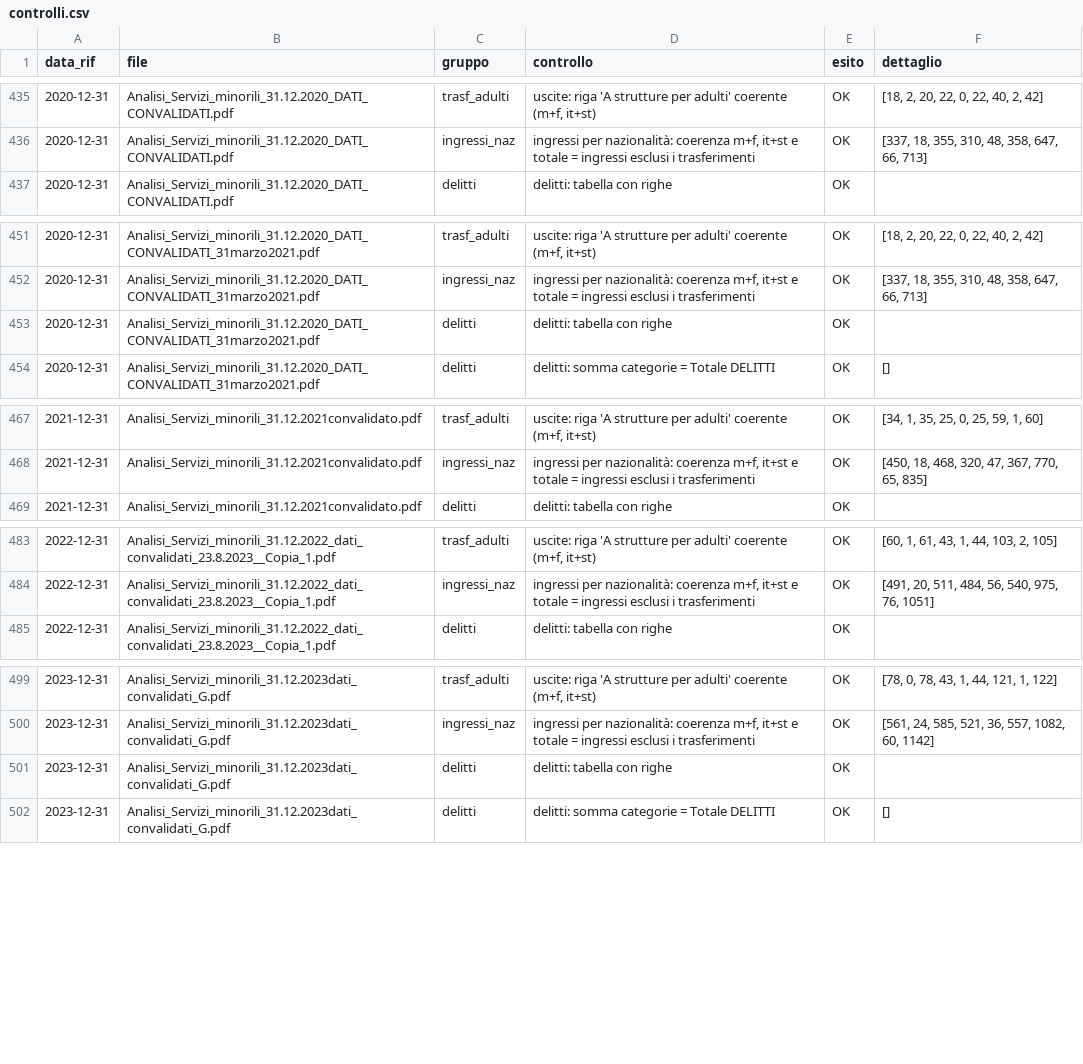
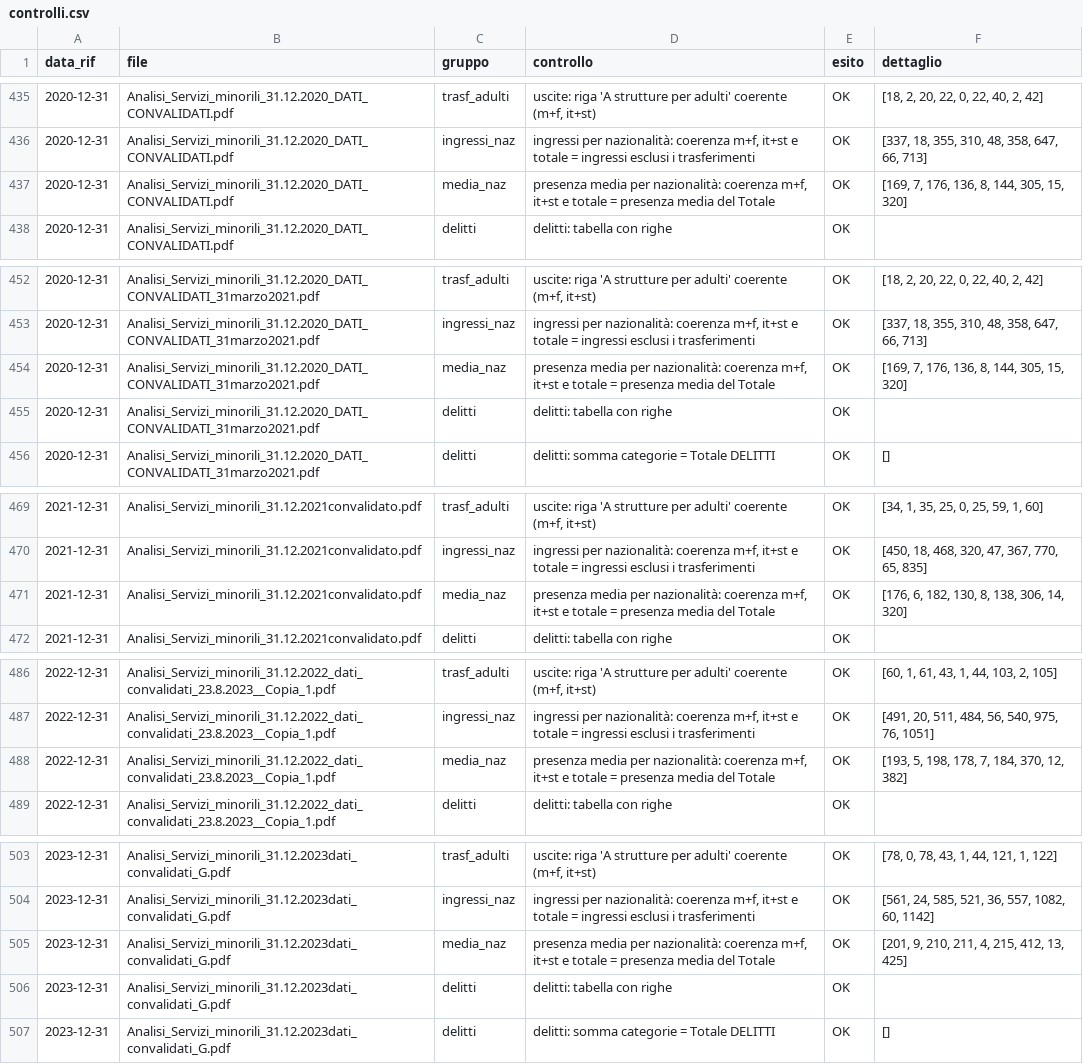
Before and after one commit to lucabonzanni/monitor-ipm, a CSV file: docs/data/controlli.csv, drawn as a sheet; only a part is shown, gaps mark what is left out; the diff covers the shown part only.

```diff
--- a/docs/data/controlli.csv
+++ b/docs/data/controlli.csv
@@ -436,2 +436,3 @@ data_rif,file,gruppo,controllo,esito,dettaglio
 2020-12-31,Analisi_Servizi_minorili_31.12.2020_DATI_CONVALIDATI.pdf,ingressi_naz,"ingressi per nazionalità: coerenza m+f, it+st e totale = ingressi esclusi i trasferimenti",OK,"[337, 18, 355, 310, 48, 358, 647, 66, 713]"
+2020-12-31,Analisi_Servizi_minorili_31.12.2020_DATI_CONVALIDATI.pdf,media_naz,"presenza media per nazionalità: coerenza m+f, it+st e totale = presenza media del Totale",OK,"[169, 7, 176, 136, 8, 144, 305, 15, 320]"
 2020-12-31,Analisi_Servizi_minorili_31.12.2020_DATI_CONVALIDATI.pdf,delitti,delitti: tabella con righe,OK,
@@ -452,2 +453,3 @@ data_rif,file,gruppo,controllo,esito,dettaglio
 2020-12-31,Analisi_Servizi_minorili_31.12.2020_DATI_CONVALIDATI_31marzo2021.pdf,ingressi_naz,"ingressi per nazionalità: coerenza m+f, it+st e totale = ingressi esclusi i trasferimenti",OK,"[337, 18, 355, 310, 48, 358, 647, 66, 713]"
+2020-12-31,Analisi_Servizi_minorili_31.12.2020_DATI_CONVALIDATI_31marzo2021.pdf,media_naz,"presenza media per nazionalità: coerenza m+f, it+st e totale = presenza media del Totale",OK,"[169, 7, 176, 136, 8, 144, 305, 15, 320]"
 2020-12-31,Analisi_Servizi_minorili_31.12.2020_DATI_CONVALIDATI_31marzo2021.pdf,delitti,delitti: tabella con righe,OK,
@@ -468,2 +470,3 @@ data_rif,file,gruppo,controllo,esito,dettaglio
 2021-12-31,Analisi_Servizi_minorili_31.12.2021convalidato.pdf,ingressi_naz,"ingressi per nazionalità: coerenza m+f, it+st e totale = ingressi esclusi i trasferimenti",OK,"[450, 18, 468, 320, 47, 367, 770, 65, 835]"
+2021-12-31,Analisi_Servizi_minorili_31.12.2021convalidato.pdf,media_naz,"presenza media per nazionalità: coerenza m+f, it+st e totale = presenza media del Totale",OK,"[176, 6, 182, 130, 8, 138, 306, 14, 320]"
 2021-12-31,Analisi_Servizi_minorili_31.12.2021convalidato.pdf,delitti,delitti: tabella con righe,OK,
@@ -484,2 +487,3 @@ data_rif,file,gruppo,controllo,esito,dettaglio
 2022-12-31,Analisi_Servizi_minorili_31.12.2022_dati_convalidati_23.8.2023__Copia_1.pdf,ingressi_naz,"ingressi per nazionalità: coerenza m+f, it+st e totale = ingressi esclusi i trasferimenti",OK,"[491, 20, 511, 484, 56, 540, 975, 76, 1051]"
+2022-12-31,Analisi_Servizi_minorili_31.12.2022_dati_convalidati_23.8.2023__Copia_1.pdf,media_naz,"presenza media per nazionalità: coerenza m+f, it+st e totale = presenza media del Totale",OK,"[193, 5, 198, 178, 7, 184, 370, 12, 382]"
 2022-12-31,Analisi_Servizi_minorili_31.12.2022_dati_convalidati_23.8.2023__Copia_1.pdf,delitti,delitti: tabella con righe,OK,
@@ -500,2 +504,3 @@ data_rif,file,gruppo,controllo,esito,dettaglio
 2023-12-31,Analisi_Servizi_minorili_31.12.2023dati_convalidati_G.pdf,ingressi_naz,"ingressi per nazionalità: coerenza m+f, it+st e totale = ingressi esclusi i trasferimenti",OK,"[561, 24, 585, 521, 36, 557, 1082, 60, 1142]"
+2023-12-31,Analisi_Servizi_minorili_31.12.2023dati_convalidati_G.pdf,media_naz,"presenza media per nazionalità: coerenza m+f, it+st e totale = presenza media del Totale",OK,"[201, 9, 210, 211, 4, 215, 412, 13, 425]"
 2023-12-31,Analisi_Servizi_minorili_31.12.2023dati_convalidati_G.pdf,delitti,delitti: tabella con righe,OK,
```
Also changed, not shown: 2 added rows elsewhere in this file.
